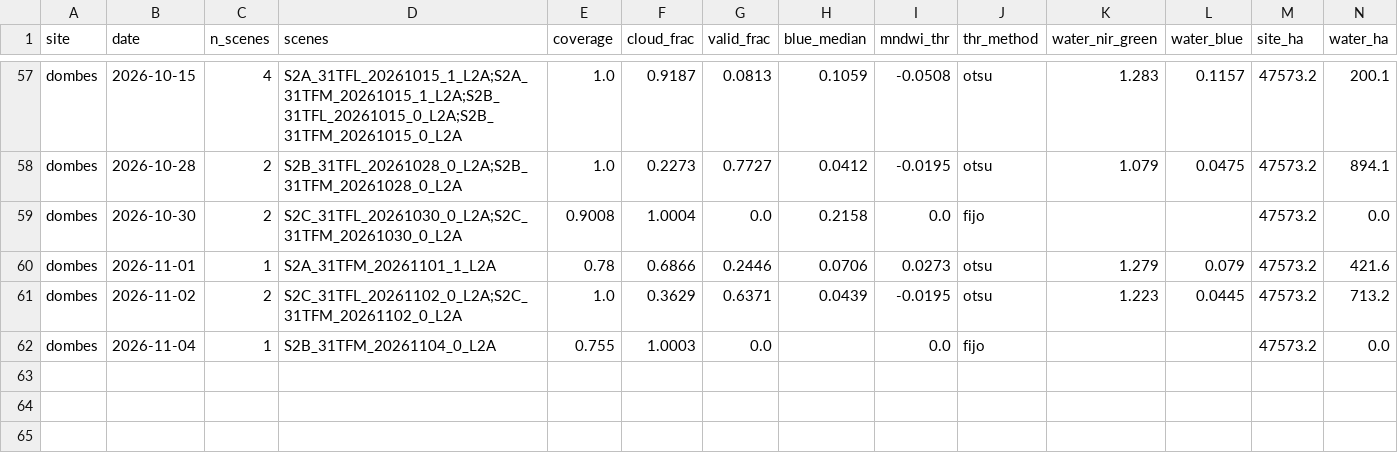
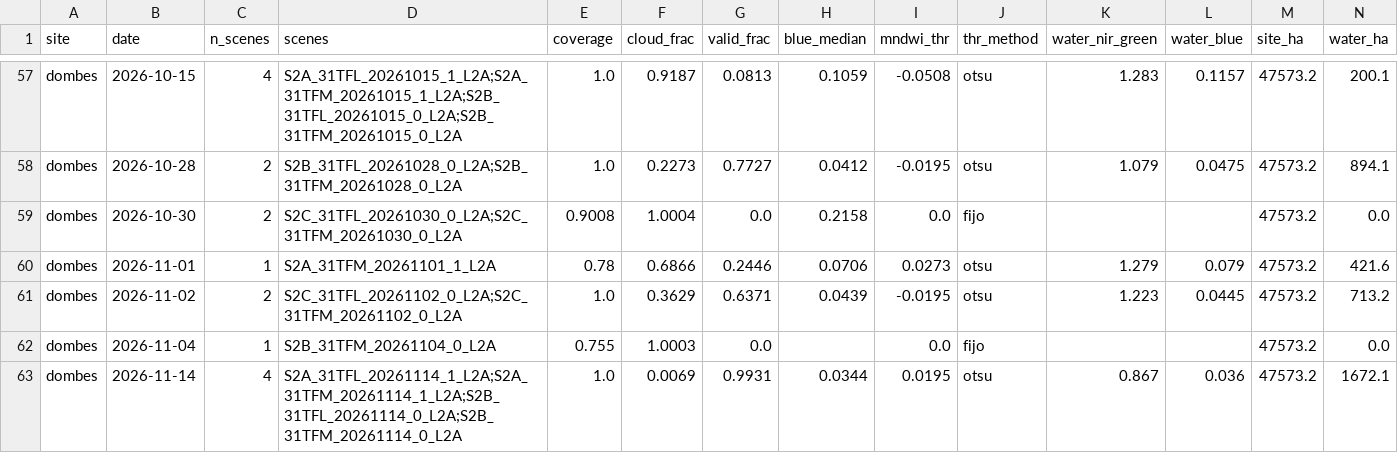
Before and after one commit to Asensio94/vigilancia-humedales, a CSV file: data/series/dombes.csv, drawn as a sheet; only a part is shown, gaps mark what is left out; rows hold the shown columns only; the diff names each change by its address in the sheet, - before the commit and + after, or states it on an @@ line.

```diff
--- a/data/series/dombes.csv
+++ b/data/series/dombes.csv
+row 63: dombes | 2026-11-14 | 4 | S2A_31TFL_20261114_1_L2A;S2A_31TFM_20261114_1_L2A;S2B_31TFL_20261114_0_L2A;S2B_31TFM_20261114_0_L2A | 1.0 | 0.0069 | 0.9931 | 0.0344 | 0.0195 | otsu | 0.867 | 0.036 | 47573.2 | 1672.1
```
Also changed, not shown: data/series/lac-du-der.csv.
